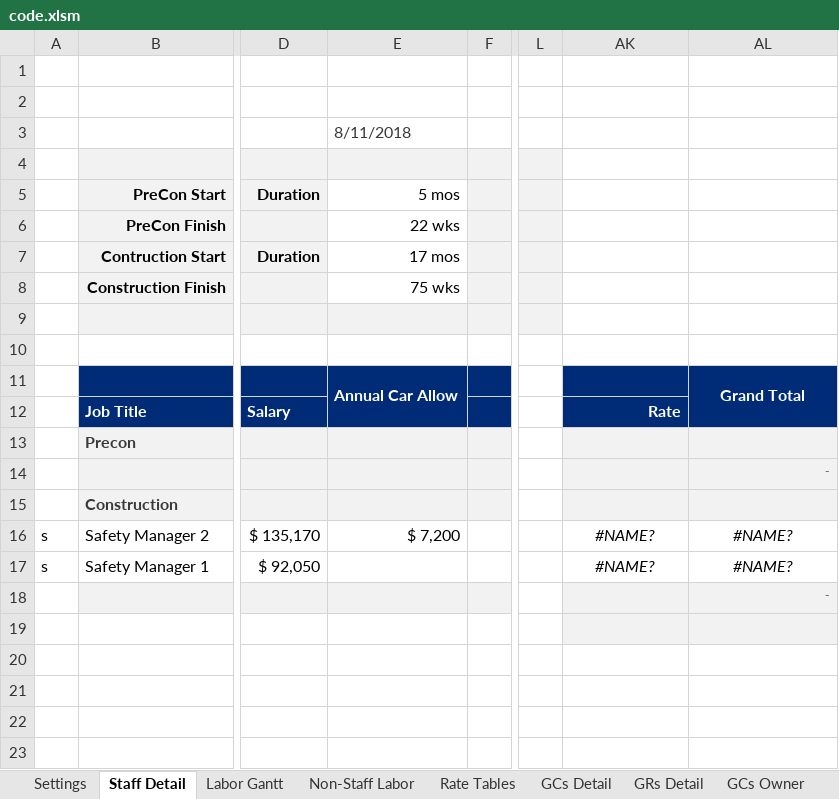
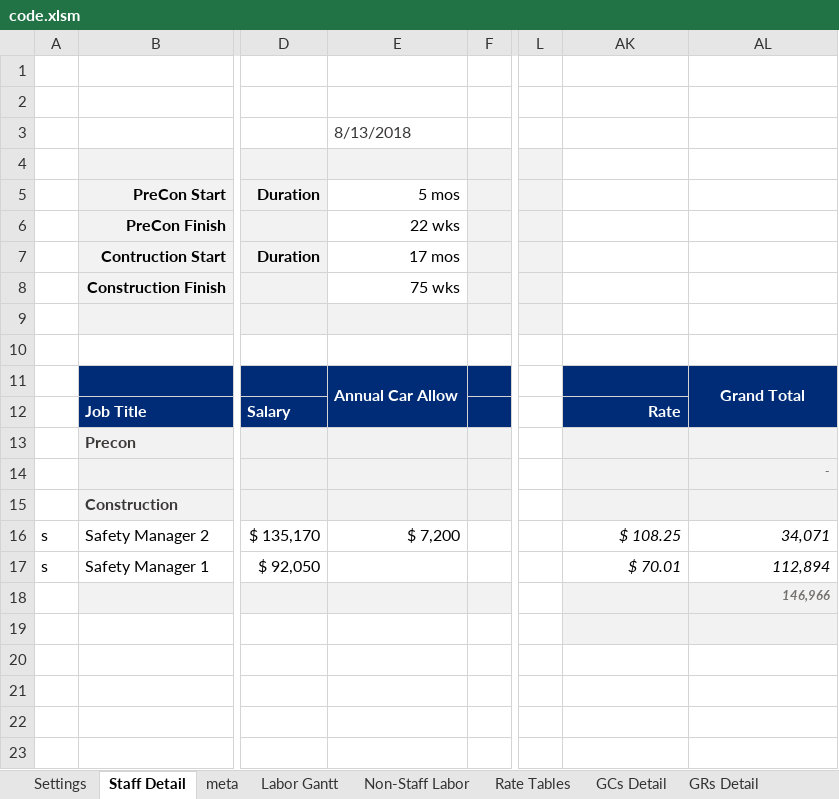
Before and after one commit to cajoku/GCGRrepo, an Excel workbook: code.xlsm, sheet Staff Detail, drawn as a sheet; only a part is shown, gaps mark what is left out; values as stored, in another font and other column widths than the file's, no borders; charts and pictures not drawn; the diff names each change by its address in the sheet, - before the commit and + after, or states it on an @@ line.

```diff
--- a/code.xlsm (sheet Staff Detail)
+++ b/code.xlsm (sheet Staff Detail)
+sheet tab: meta
-E3: 8/11/2018
+E3: 8/13/2018
-AK16: #NAME?
+AK16: $ 108.25
-AK16:AL17 alignment: center
+AK16:AL17 alignment: right
-AL16: #NAME?
+AL16: 34,071
-AK17: #NAME?
+AK17: $ 70.01
-AL17: #NAME?
+AL17: 112,894
-AL18: -
+AL18: 146,966
```
Also changed, not shown: sheet GCs Owner, sheet Settings, sheet GRs Owner, hidden cells, 7 other files.
